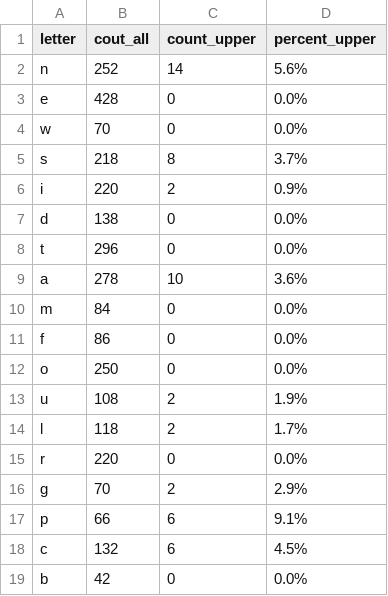
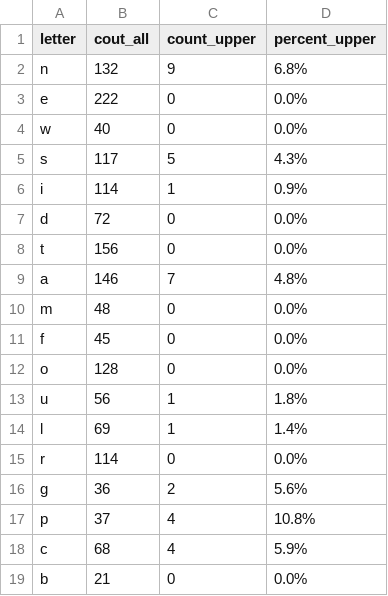
Before and after one commit to vasilijyaromenka/Vasili_Python_DQ, a CSV file: publication_app/file_letters_counts.csv, drawn as a sheet; only a part is shown; the diff covers the shown part only.

```diff
--- a/publication_app/file_letters_counts.csv
+++ b/publication_app/file_letters_counts.csv
@@ -1,19 +1,19 @@
 letter,cout_all,count_upper,percent_upper
-n,252,14,5.6%
-e,428,0,0.0%
-w,70,0,0.0%
-s,218,8,3.7%
-i,220,2,0.9%
-d,138,0,0.0%
-t,296,0,0.0%
-a,278,10,3.6%
-m,84,0,0.0%
-f,86,0,0.0%
-o,250,0,0.0%
-u,108,2,1.9%
-l,118,2,1.7%
-r,220,0,0.0%
-g,70,2,2.9%
-p,66,6,9.1%
-c,132,6,4.5%
-b,42,0,0.0%
+n,132,9,6.8%
+e,222,0,0.0%
+w,40,0,0.0%
+s,117,5,4.3%
+i,114,1,0.9%
+d,72,0,0.0%
+t,156,0,0.0%
+a,146,7,4.8%
+m,48,0,0.0%
+f,45,0,0.0%
+o,128,0,0.0%
+u,56,1,1.8%
+l,69,1,1.4%
+r,114,0,0.0%
+g,36,2,5.6%
+p,37,4,10.8%
+c,68,4,5.9%
+b,21,0,0.0%
```
Also changed, not shown: 49 edited cells elsewhere in this file, publication_app/file_words_counts.csv, 7 other files.
